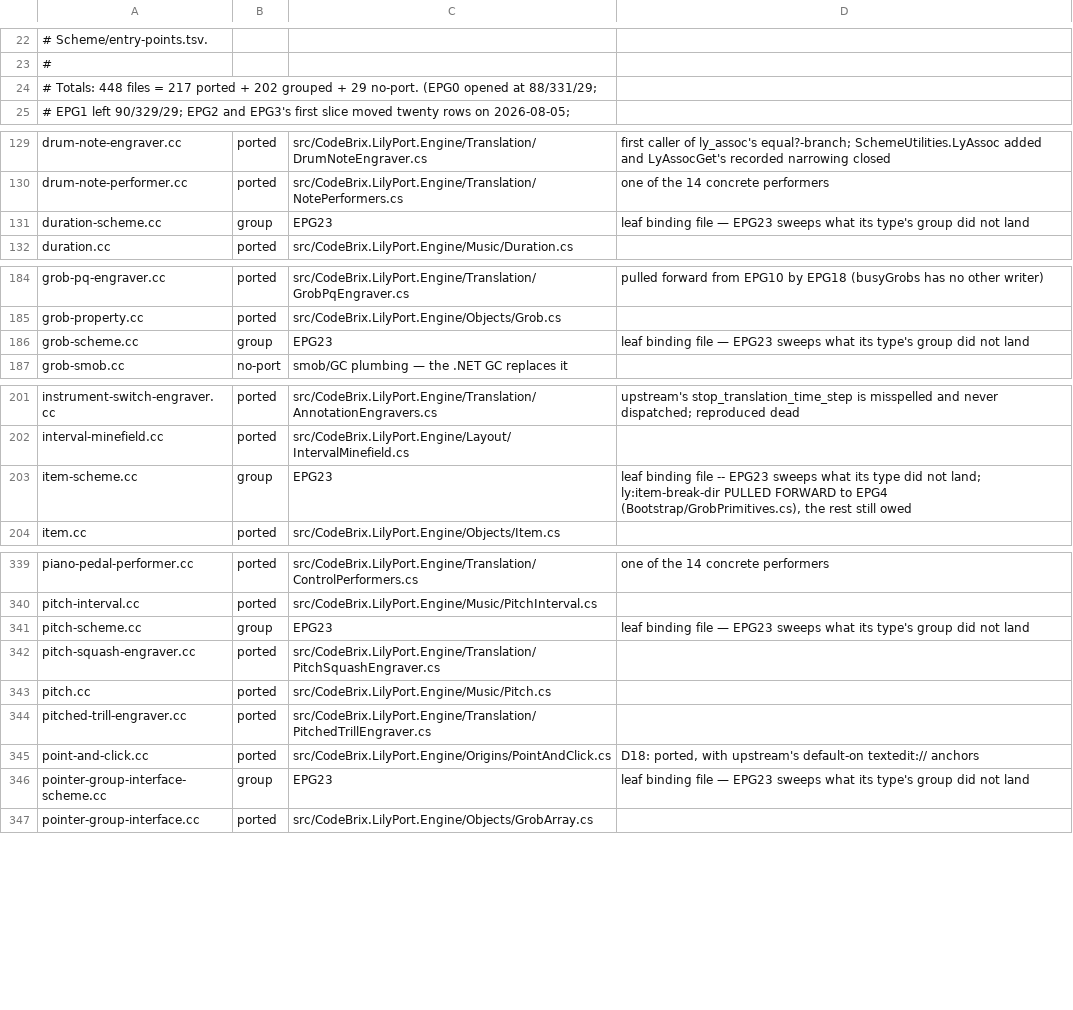
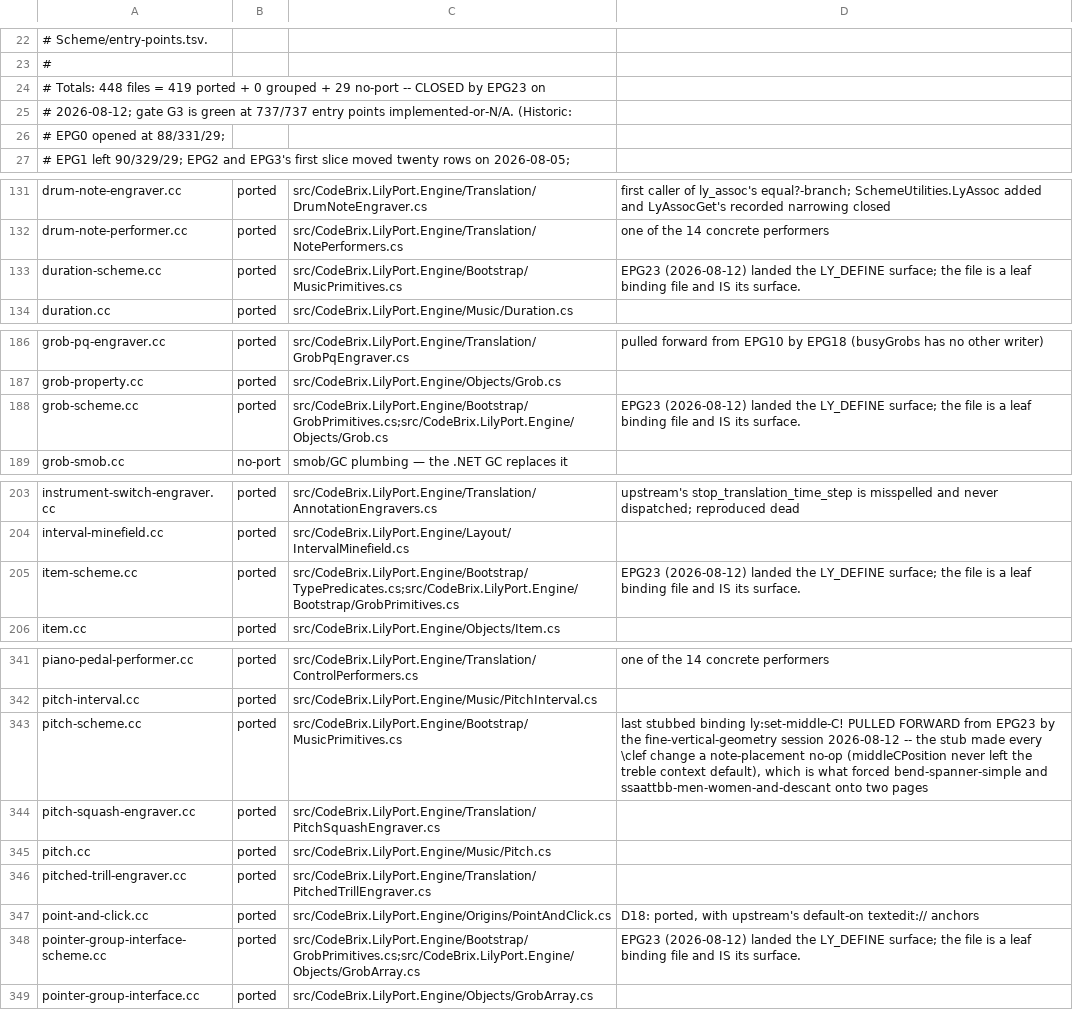
Before and after one commit to ellisnet/CodeBrix.Samples.Gpl3, a TSV file: CodeBrix.LilyPort/src/CodeBrix.LilyPort.Engine/lily-cc-ledger.tsv, drawn as a sheet; only a part is shown, gaps mark what is left out; the diff covers the shown part only.

```diff
--- a/CodeBrix.LilyPort/src/CodeBrix.LilyPort.Engine/lily-cc-ledger.tsv
+++ b/CodeBrix.LilyPort/src/CodeBrix.LilyPort.Engine/lily-cc-ledger.tsv
@@ -23,3 +23,5 @@
 #
-# Totals: 448 files = 217 ported + 202 grouped + 29 no-port. (EPG0 opened at 88/331/29;
+# Totals: 448 files = 419 ported + 0 grouped + 29 no-port -- CLOSED by EPG23 on
+# 2026-08-12; gate G3 is green at 737/737 entry points implemented-or-N/A. (Historic:
+# EPG0 opened at 88/331/29;
 # EPG1 left 90/329/29; EPG2 and EPG3's first slice moved twenty rows on 2026-08-05;
@@ -130,3 +132,3 @@ drum-note-engraver.cc	ported	src/CodeBrix.LilyPort.Engine/Translation/DrumNoteEn
 drum-note-performer.cc	ported	src/CodeBrix.LilyPort.Engine/Translation/NotePerformers.cs	one of the 14 concrete performers
-duration-scheme.cc	group	EPG23	leaf binding file — EPG23 sweeps what its type's group did not land
+duration-scheme.cc	ported	src/CodeBrix.LilyPort.Engine/Bootstrap/MusicPrimitives.cs	EPG23 (2026-08-12) landed the LY_DEFINE surface; the file is a leaf binding file and IS its surface.
 duration.cc	ported	src/CodeBrix.LilyPort.Engine/Music/Duration.cs	
@@ -185,3 +187,3 @@ grob-pq-engraver.cc	ported	src/CodeBrix.LilyPort.Engine/Translation/GrobPqEngrav
 grob-property.cc	ported	src/CodeBrix.LilyPort.Engine/Objects/Grob.cs	
-grob-scheme.cc	group	EPG23	leaf binding file — EPG23 sweeps what its type's group did not land
+grob-scheme.cc	ported	src/CodeBrix.LilyPort.Engine/Bootstrap/GrobPrimitives.cs;src/CodeBrix.LilyPort.Engine/Objects/Grob.cs	EPG23 (2026-08-12) landed the LY_DEFINE surface; the file is a leaf binding file and IS its surface.
 grob-smob.cc	no-port	smob/GC plumbing — the .NET GC replaces it	
@@ -202,3 +204,3 @@ instrument-switch-engraver.cc	ported	src/CodeBrix.LilyPort.Engine/Translation/An
 interval-minefield.cc	ported	src/CodeBrix.LilyPort.Engine/Layout/IntervalMinefield.cs	
-item-scheme.cc	group	EPG23	leaf binding file -- EPG23 sweeps what its type did not land; ly:item-break-dir PULLED FORWARD to EPG4 (Bootstrap/GrobPrimitives.cs), the rest still owed
+item-scheme.cc	ported	src/CodeBrix.LilyPort.Engine/Bootstrap/TypePredicates.cs;src/CodeBrix.LilyPort.Engine/Bootstrap/GrobPrimitives.cs	EPG23 (2026-08-12) landed the LY_DEFINE surface; the file is a leaf binding file and IS its surface.
 item.cc	ported	src/CodeBrix.LilyPort.Engine/Objects/Item.cs	
@@ -340,3 +342,3 @@ piano-pedal-performer.cc	ported	src/CodeBrix.LilyPort.Engine/Translation/Control
 pitch-interval.cc	ported	src/CodeBrix.LilyPort.Engine/Music/PitchInterval.cs	
-pitch-scheme.cc	group	EPG23	leaf binding file — EPG23 sweeps what its type's group did not land
+pitch-scheme.cc	ported	src/CodeBrix.LilyPort.Engine/Bootstrap/MusicPrimitives.cs	last stubbed binding ly:set-middle-C! PULLED FORWARD from EPG23 by the fine-vertical-geometry session 2026-08-12 -- the stub made every \clef change a note-placement no-op (middleCPosition never left the treble context default), which is what forced bend-spanner-simple and ssaattbb-men-women-and-descant onto two pages
 pitch-squash-engraver.cc	ported	src/CodeBrix.LilyPort.Engine/Translation/PitchSquashEngraver.cs	
@@ -345,3 +347,3 @@ pitched-trill-engraver.cc	ported	src/CodeBrix.LilyPort.Engine/Translation/Pitche
 point-and-click.cc	ported	src/CodeBrix.LilyPort.Engine/Origins/PointAndClick.cs	D18: ported, with upstream's default-on textedit:// anchors
-pointer-group-interface-scheme.cc	group	EPG23	leaf binding file — EPG23 sweeps what its type's group did not land
+pointer-group-interface-scheme.cc	ported	src/CodeBrix.LilyPort.Engine/Bootstrap/GrobPrimitives.cs;src/CodeBrix.LilyPort.Engine/Objects/GrobArray.cs	EPG23 (2026-08-12) landed the LY_DEFINE surface; the file is a leaf binding file and IS its surface.
 pointer-group-interface.cc	ported	src/CodeBrix.LilyPort.Engine/Objects/GrobArray.cs	
```
Also changed, not shown: 24 edited cells elsewhere in this file, CodeBrix.LilyPort/src/CodeBrix.LilyPort.Engine/entry-point-na-candidates.tsv, 48 other files.
